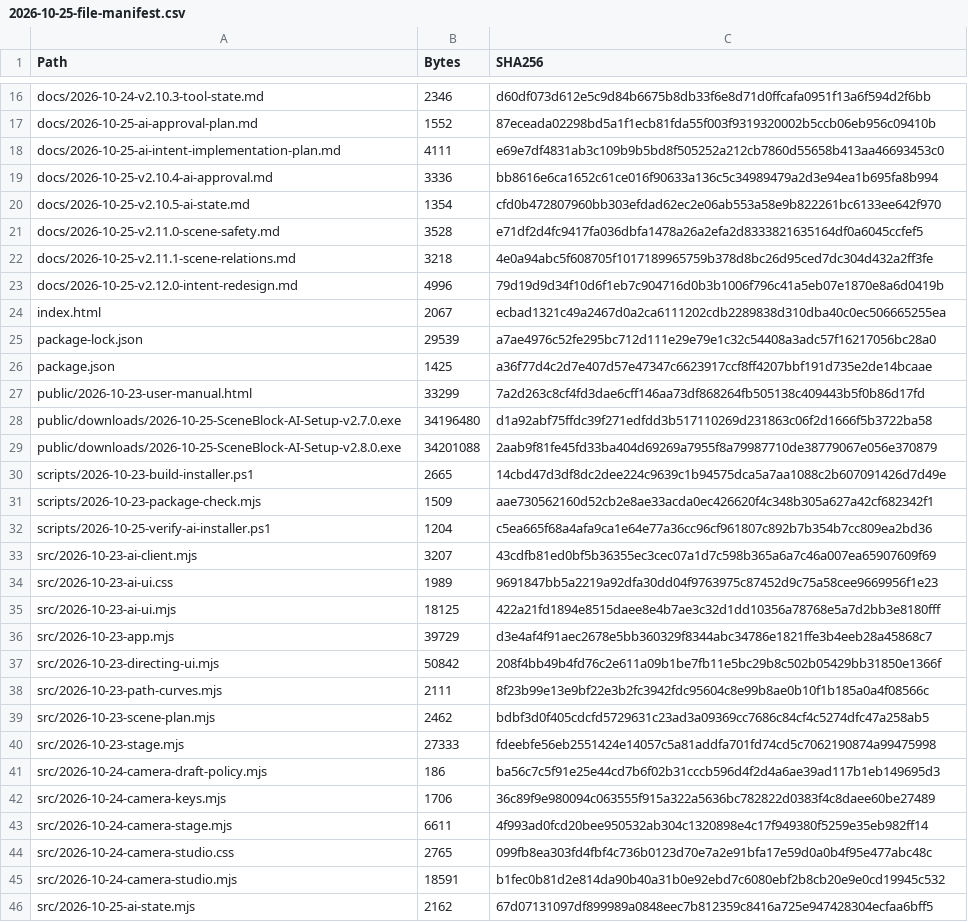
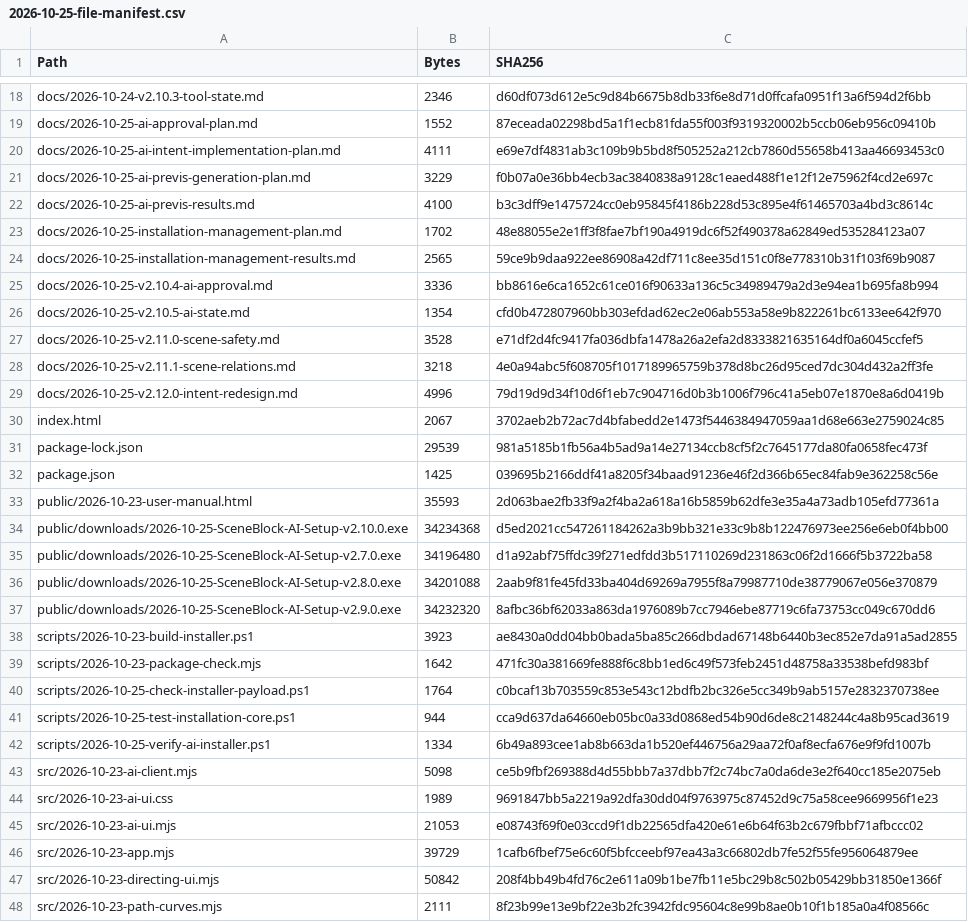
Before and after one commit to paran-coder/SceneBlock, a CSV file: 2026-10-25-file-manifest.csv, drawn as a sheet; only a part is shown, gaps mark what is left out; the shorter side is filled out with more unchanged rows; the diff covers the shown part only.

```diff
--- a/2026-10-25-file-manifest.csv
+++ b/2026-10-25-file-manifest.csv
@@ -18,2 +20,6 @@ docs/2026-10-25-ai-approval-plan.md,1552,87eceada02298bd5a1f1ecb81fda55f003f9319
 docs/2026-10-25-ai-intent-implementation-plan.md,4111,e69e7df4831ab3c109b9b5bd8f505252a212cb7860d55658b413aa46693453c0
+docs/2026-10-25-ai-previs-generation-plan.md,3229,f0b07a0e36bb4ecb3ac3840838a9128c1eaed488f1e12f12e75962f4cd2e697c
+docs/2026-10-25-ai-previs-results.md,4100,b3c3dff9e1475724cc0eb95845f4186b228d53c895e4f61465703a4bd3c8614c
+docs/2026-10-25-installation-management-plan.md,1702,48e88055e2e1ff3f8fae7bf190a4919dc6f52f490378a62849ed535284123a07
+docs/2026-10-25-installation-management-results.md,2565,59ce9b9daa922ee86908a42df711c8ee35d151c0f8e778310b31f103f69b9087
 docs/2026-10-25-v2.10.4-ai-approval.md,3336,bb8616e6ca1652c61ce016f90633a136c5c34989479a2d3e94ea1b695fa8b994
@@ -23,15 +29,19 @@ docs/2026-10-25-v2.11.1-scene-relations.md,3218,4e0a94abc5f608705f1017189965759b
 docs/2026-10-25-v2.12.0-intent-redesign.md,4996,79d19d9d34f10d6f1eb7c904716d0b3b1006f796c41a5eb07e1870e8a6d0419b
-index.html,2067,ecbad1321c49a2467d0a2ca6111202cdb2289838d310dba40c0ec506665255ea
-package-lock.json,29539,a7ae4976c52fe295bc712d111e29e79e1c32c54408a3adc57f16217056bc28a0
-package.json,1425,a36f77d4c2d7e407d57e47347c6623917ccf8ff4207bbf191d735e2de14bcaae
-public/2026-10-23-user-manual.html,33299,7a2d263c8cf4fd3dae6cff146aa73df868264fb505138c409443b5f0b86d17fd
+index.html,2067,3702aeb2b72ac7d4bfabedd2e1473f5446384947059aa1d68e663e2759024c85
+package-lock.json,29539,981a5185b1fb56a4b5ad9a14e27134ccb8cf5f2c7645177da80fa0658fec473f
+package.json,1425,039695b2166ddf41a8205f34baad91236e46f2d366b65ec84fab9e362258c56e
+public/2026-10-23-user-manual.html,35593,2d063bae2fb33f9a2f4ba2a618a16b5859b62dfe3e35a4a73adb105efd77361a
+public/downloads/2026-10-25-SceneBlock-AI-Setup-v2.10.0.exe,34234368,d5ed2021cc547261184262a3b9bb321e33c9b8b122476973ee256e6eb0f4bb00
 public/downloads/2026-10-25-SceneBlock-AI-Setup-v2.7.0.exe,34196480,d1a92abf75ffdc39f271edfdd3b517110269d231863c06f2d1666f5b3722ba58
 public/downloads/2026-10-25-SceneBlock-AI-Setup-v2.8.0.exe,34201088,2aab9f81fe45fd33ba404d69269a7955f8a79987710de38779067e056e370879
-scripts/2026-10-23-build-installer.ps1,2665,14cbd47d3df8dc2dee224c9639c1b94575dca5a7aa1088c2b607091426d7d49e
-scripts/2026-10-23-package-check.mjs,1509,aae730562160d52cb2e8ae33acda0ec426620f4c348b305a627a42cf682342f1
-scripts/2026-10-25-verify-ai-installer.ps1,1204,c5ea665f68a4afa9ca1e64e77a36cc96cf961807c892b7b354b7cc809ea2bd36
-src/2026-10-23-ai-client.mjs,3207,43cdfb81ed0bf5b36355ec3cec07a1d7c598b365a6a7c46a007ea65907609f69
+public/downloads/2026-10-25-SceneBlock-AI-Setup-v2.9.0.exe,34232320,8afbc36bf62033a863da1976089b7cc7946ebe87719c6fa73753cc049c670dd6
+scripts/2026-10-23-build-installer.ps1,3923,ae8430a0dd04bb0bada5ba85c266dbdad67148b6440b3ec852e7da91a5ad2855
+scripts/2026-10-23-package-check.mjs,1642,471fc30a381669fe888f6c8bb1ed6c49f573feb2451d48758a33538befd983bf
+scripts/2026-10-25-check-installer-payload.ps1,1764,c0bcaf13b703559c853e543c12bdfb2bc326e5cc349b9ab5157e2832370738ee
+scripts/2026-10-25-test-installation-core.ps1,944,cca9d637da64660eb05bc0a33d0868ed54b90d6de8c2148244c4a8b95cad3619
+scripts/2026-10-25-verify-ai-installer.ps1,1334,6b49a893cee1ab8b663da1b520ef446756a29aa72f0af8ecfa676e9f9fd1007b
+src/2026-10-23-ai-client.mjs,5098,ce5b9fbf269388d4d55bbb7a37dbb7f2c74bc7a0da6de3e2f640cc185e2075eb
 src/2026-10-23-ai-ui.css,1989,9691847bb5a2219a92dfa30dd04f9763975c87452d9c75a58cee9669956f1e23
-src/2026-10-23-ai-ui.mjs,18125,422a21fd1894e8515daee8e4b7ae3c32d1dd10356a78768e5a7d2bb3e8180fff
-src/2026-10-23-app.mjs,39729,d3e4af4f91aec2678e5bb360329f8344abc34786e1821ffe3b4eeb28a45868c7
+src/2026-10-23-ai-ui.mjs,21053,e08743f69f0e03ccd9f1db22565dfa420e61e6b64f63b2c679fbbf71afbccc02
+src/2026-10-23-app.mjs,39729,1cafb6fbef75e6c60f5bfcceebf97ea43a3c66802db7fe52f55fe956064879ee
 src/2026-10-23-directing-ui.mjs,50842,208f4bb49b4fd76c2e611a09b1be7fb11e5bc29b8c502b05429bb31850e1366f
```
Also changed, not shown: 9 added rows and 32 edited cells elsewhere in this file, 43 other files.
